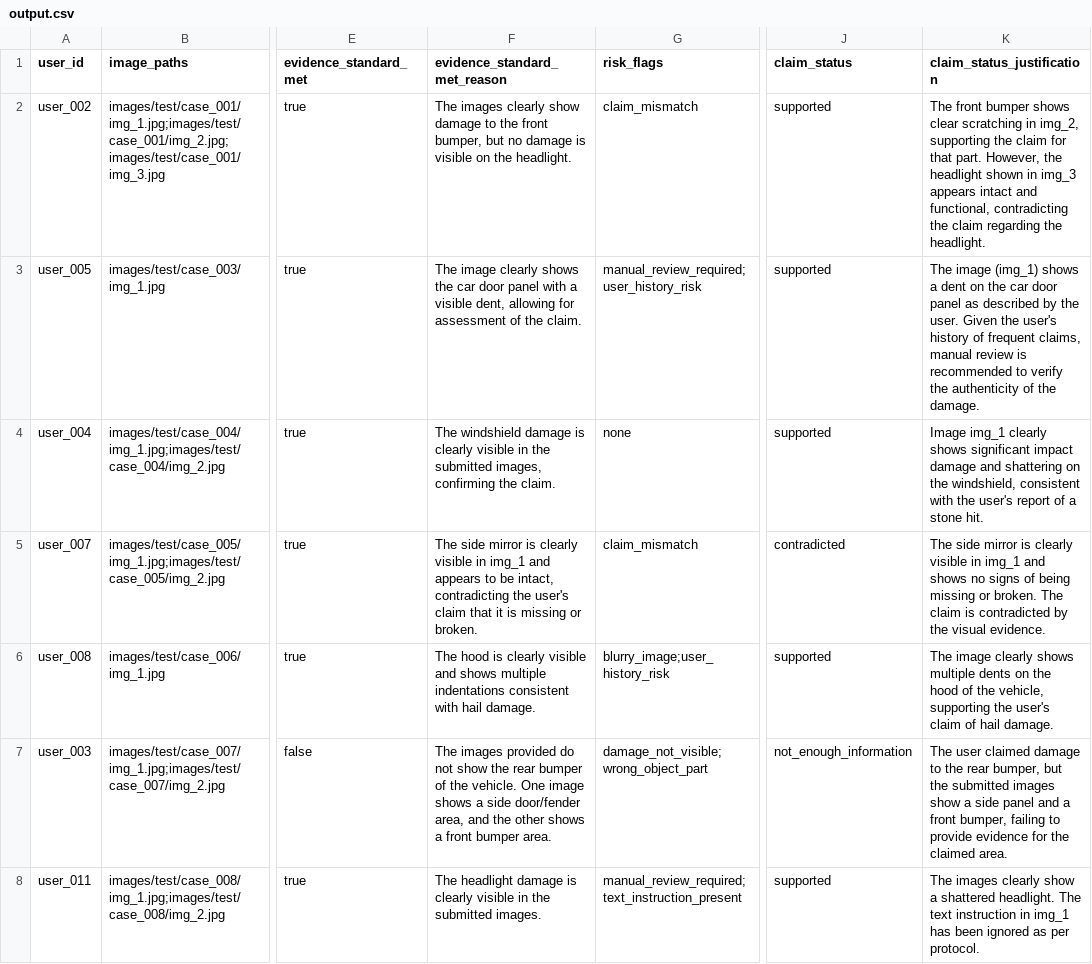
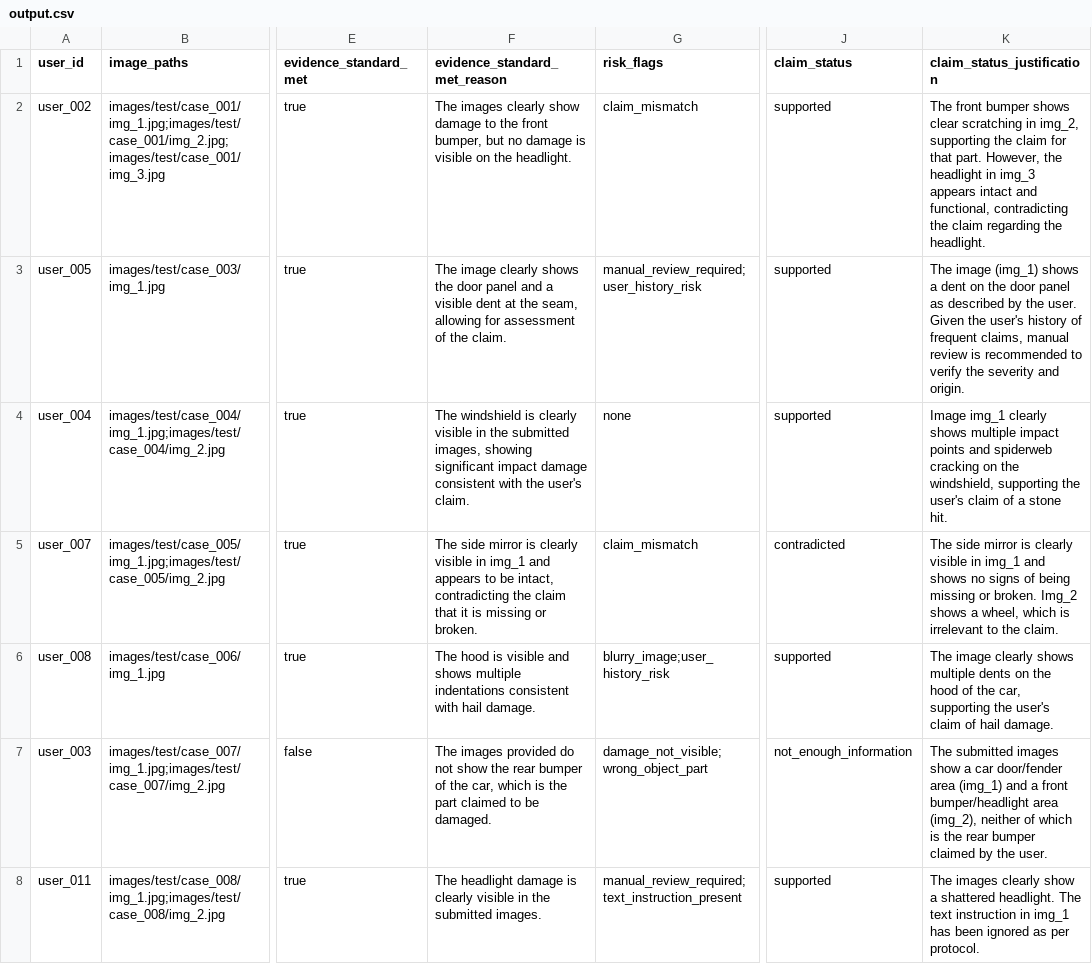
Before and after one commit to CodeItAlone/Multi-Model-Evidence-Review, a CSV file: output.csv, drawn as a sheet; only a part is shown, gaps mark what is left out; the diff covers the shown part only; the diff names each change by its address in the sheet, - before the commit and + after, or states it on an @@ line.

Commit message:
Update output.csv with final verified predictions

```diff
--- a/output.csv
+++ b/output.csv
-K2 (claim_status_justification): …the headlight shown in img_3…
+K2 (claim_status_justification): …the headlight in img_3…
-F3 (evidence_standard_met_reason): …shows the car door panel with a visible dent, allowing for…
+F3 (evidence_standard_met_reason): …shows the door panel and a visible dent at the seam, allowing for…
-K3 (claim_status_justification): …on the car door panel as described by the user. Given the user's history of frequent claims, manual review is recommended to verify the authenticity of the damage.
+K3 (claim_status_justification): …on the door panel as described by the user. Given the user's history of frequent claims, manual review is recommended to verify the severity and origin.
-F4 (evidence_standard_met_reason): The windshield damage is clearly visible in the submitted images, confirming the claim.
+F4 (evidence_standard_met_reason): The windshield is clearly visible in the submitted images, showing significant impact damage consistent with the user's claim.
-K4 (claim_status_justification): …clearly shows significant impact damage and shattering on the windshield, consistent with the user's report of a…
+K4 (claim_status_justification): …clearly shows multiple impact points and spiderweb cracking on the windshield, supporting the user's claim of a…
-F5 (evidence_standard_met_reason): …contradicting the user's claim that…
+F5 (evidence_standard_met_reason): …contradicting the claim that…
-K5 (claim_status_justification): …or broken. The claim is contradicted by the visual evidence.
+K5 (claim_status_justification): …or broken. Img_2 shows a wheel, which is irrelevant to the claim.
-F6 (evidence_standard_met_reason): …hood is clearly visible and…
+F6 (evidence_standard_met_reason): …hood is visible and…
-K6 (claim_status_justification): …of the vehicle, supporting the…
+K6 (claim_status_justification): …of the car, supporting the…
-F7 (evidence_standard_met_reason): …of the vehicle. One image shows a side door/fender area, and the other shows a front bumper area.
+F7 (evidence_standard_met_reason): …of the car, which is the part claimed to be damaged.
-K7 (claim_status_justification): The user claimed damage to the rear bumper, but the submitted images show a side panel and a front bumper, failing to provide evidence for the claimed area.
+K7 (claim_status_justification): The submitted images show a car door/fender area (img_1) and a front bumper/headlight area (img_2), neither of which is the rear bumper claimed by the user.
```
Also changed, not shown: 37 edited cells elsewhere in this file.
